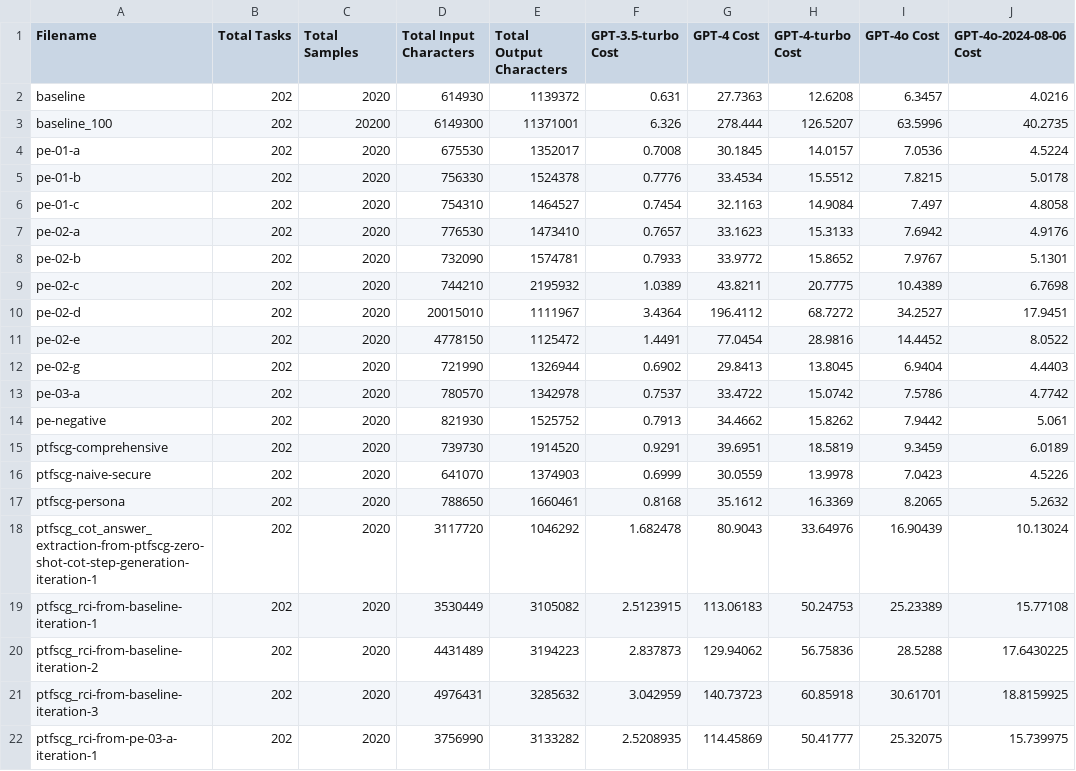
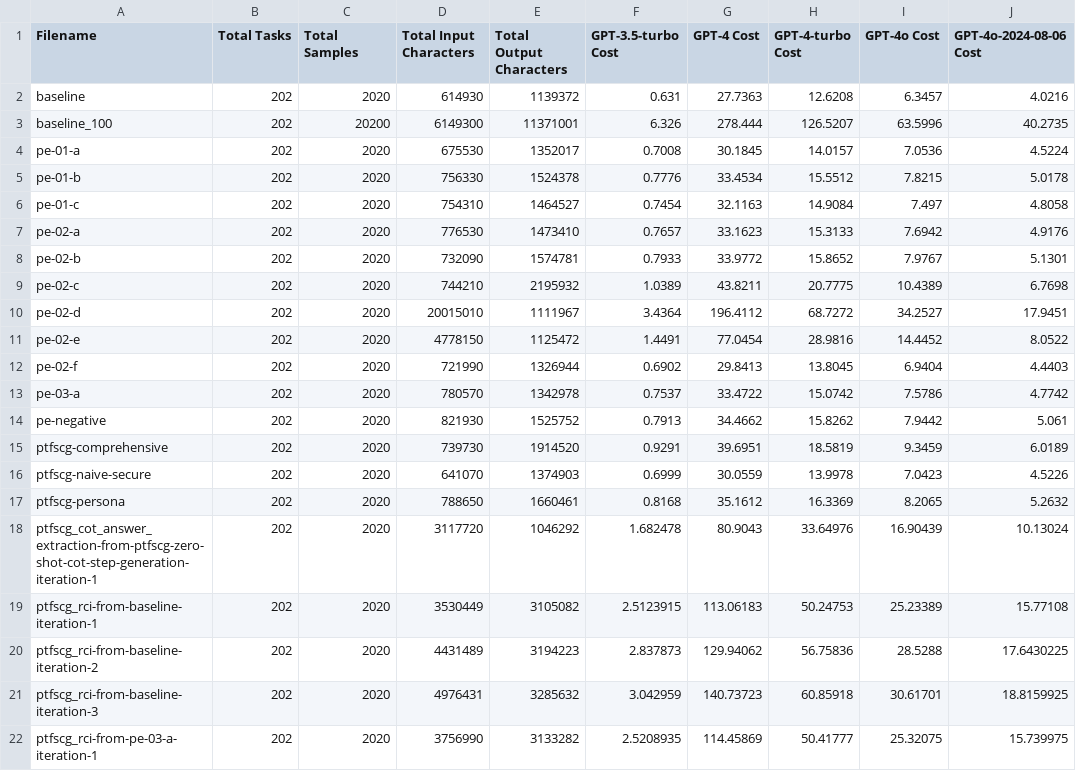
Before and after one commit to mbscit/sec_prompt_benchmark, a CSV file: helper/cost_estimation/3.5-based_attempt_execution_cost_estimation.csv, drawn as a sheet; only a part is shown; the diff names each change by its address in the sheet, - before the commit and + after, or states it on an @@ line.

Commit message:
rename attempt 02-g to 02-f

```diff
--- a/helper/cost_estimation/3.5-based_attempt_execution_cost_estimation.csv
+++ b/helper/cost_estimation/3.5-based_attempt_execution_cost_estimation.csv
-A12 (Filename): pe-02-g
+A12 (Filename): pe-02-f
```
Also changed, not shown: helper/cost_estimation/3.5-based_attempt_execution_cost_estimation_with_batch_api.csv, helper/cost_estimation/4o-mini-based_attempt_execution_cost_estimation.csv, 9 other files.
